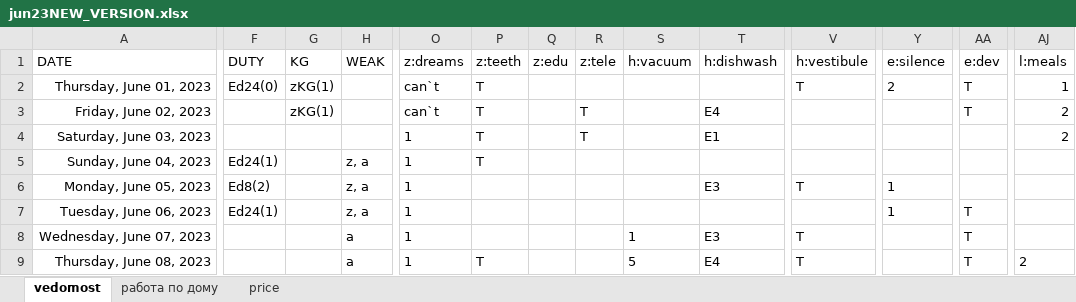
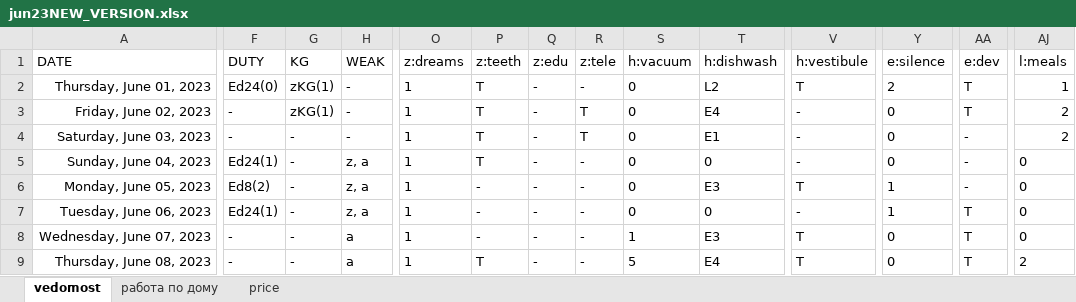
Before and after one commit to EgorVjalkov/study_to_live, an Excel workbook: months/jun23NEW_VERSION/jun23NEW_VERSION.xlsx, sheet vedomost, drawn as a sheet; only a part is shown, gaps mark what is left out; values as stored, in another font and other column widths than the file's, no borders; conditional formats not drawn; the diff covers the shown part only; the diff names each change by its address in the sheet, - before the commit and + after, or states it on an @@ line.

```diff
--- a/months/jun23NEW_VERSION/jun23NEW_VERSION.xlsx (sheet vedomost)
+++ b/months/jun23NEW_VERSION/jun23NEW_VERSION.xlsx (sheet vedomost)
-H2:H4 (WEAK): (empty)
+H2:H4 (WEAK): -
-O2:O3 (z:dreams): can`t
+O2:O3 (z:dreams): 1
-Q2:Q9 (z:edu): (empty)
+Q2:Q9 (z:edu): -
-R2 (z:tele): (empty)
+R2 (z:tele): -
-S2:S7 (h:vacuum): (empty)
+S2:S7 (h:vacuum): 0
-T2 (h:dishwash): (empty)
+T2 (h:dishwash): L2
-F3:F4 (DUTY): (empty)
+F3:F4 (DUTY): -
-V3:V5 (h:vestibule): (empty)
+V3:V5 (h:vestibule): -
-Y3:Y5 (e:silence): (empty)
+Y3:Y5 (e:silence): 0
-G4:G9 (KG): (empty)
+G4:G9 (KG): -
-AA4:AA6 (e:dev): (empty)
+AA4:AA6 (e:dev): -
-R5:R9 (z:tele): (empty)
+R5:R9 (z:tele): -
-T5 (h:dishwash): (empty)
+T5 (h:dishwash): 0
-AJ5:AJ8 (l:meals): (empty)
+AJ5:AJ8 (l:meals): 0
-P6:P8 (z:teeth): (empty)
+P6:P8 (z:teeth): -
-T7 (h:dishwash): (empty)
+T7 (h:dishwash): 0
-V7 (h:vestibule): (empty)
+V7 (h:vestibule): -
-F8:F9 (DUTY): (empty)
+F8:F9 (DUTY): -
-Y8:Y9 (e:silence): (empty)
+Y8:Y9 (e:silence): 0
```
Also changed, not shown: 540 edited cells elsewhere in this sheet, sheet price, 3 other files.
